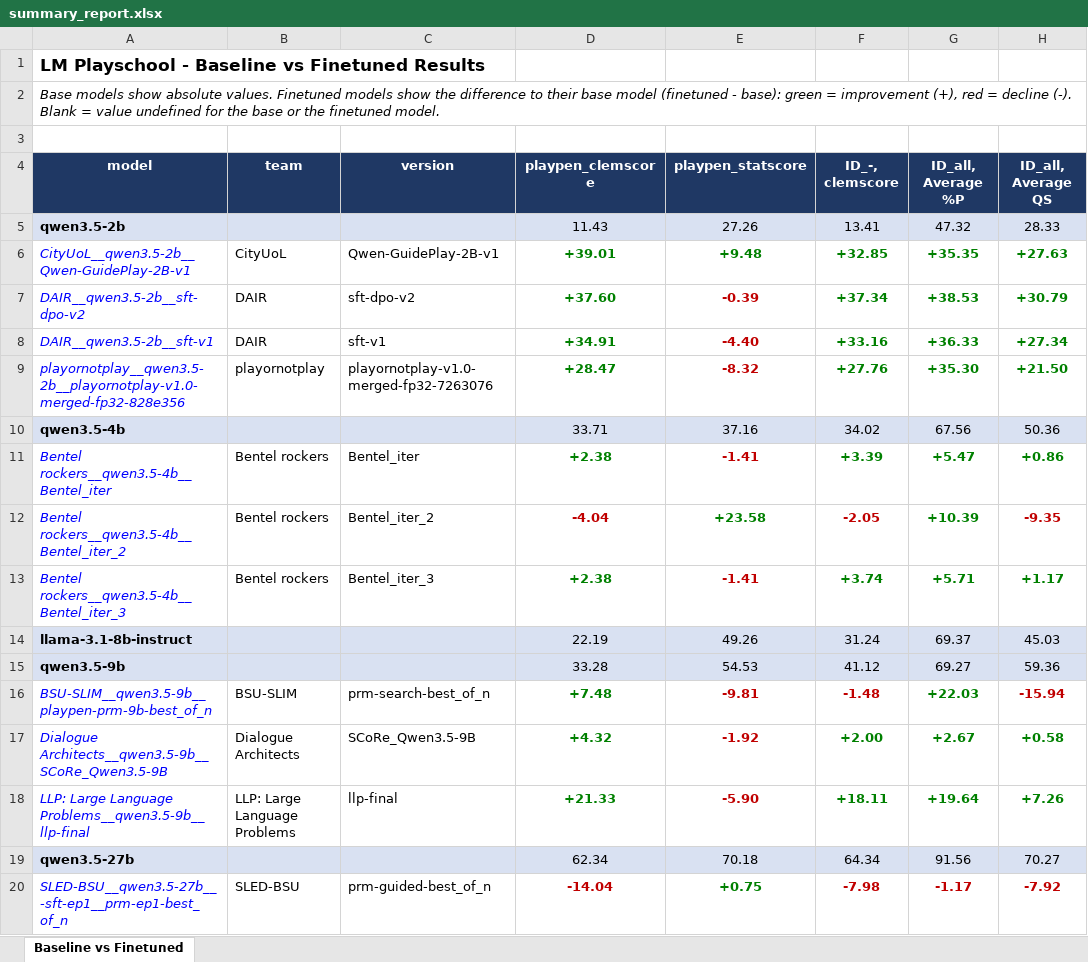
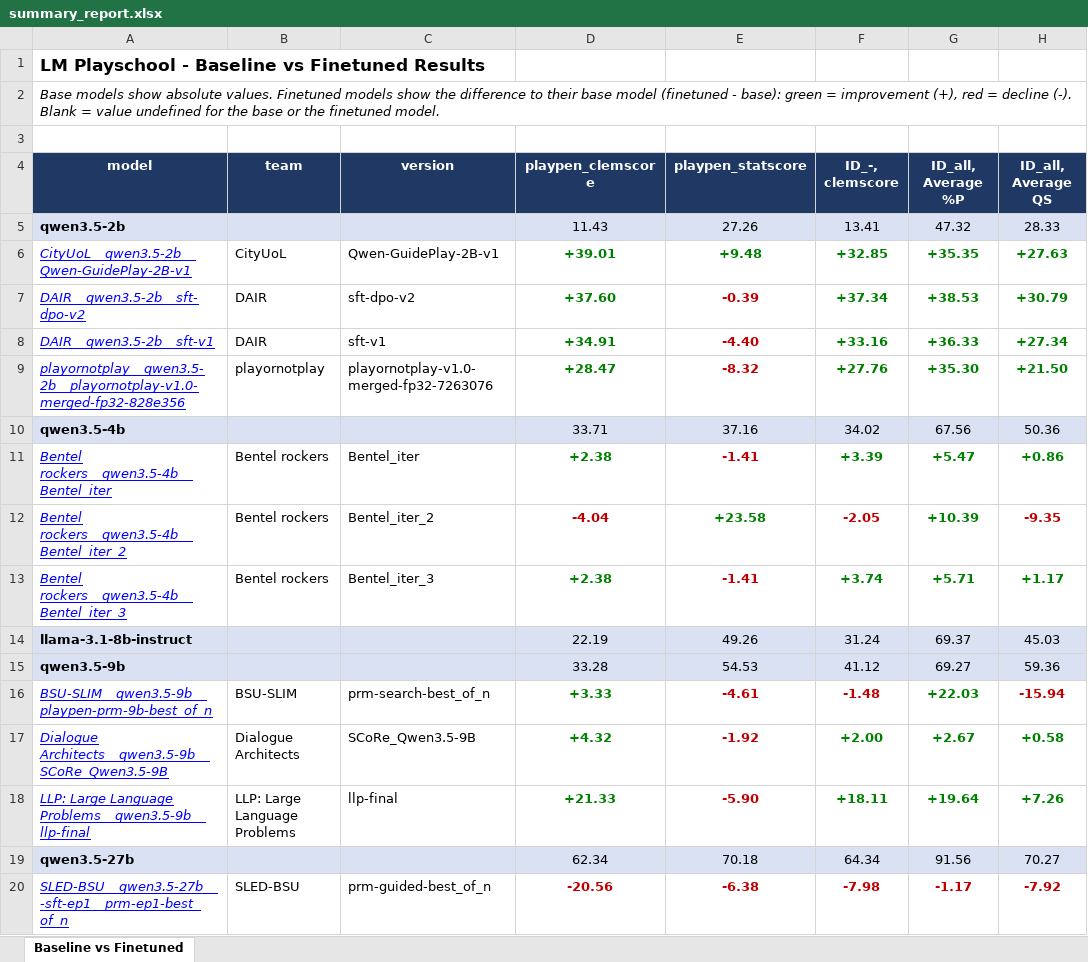
Before and after one commit to lm-playpen/lm-playschool-2026-final-results, an Excel workbook: summaries/summary_report.xlsx, sheet Baseline vs Finetuned, drawn as a sheet; only a part is shown; values as stored, in another font and other column widths than the file's, no borders; charts and pictures not drawn; the diff names each change by its address in the sheet, - before the commit and + after, or states it on an @@ line.

```diff
--- a/summaries/summary_report.xlsx (sheet Baseline vs Finetuned)
+++ b/summaries/summary_report.xlsx (sheet Baseline vs Finetuned)
-A6:A9 underline: off
+A6:A9 underline: on
-A11:A13 underline: off
+A11:A13 underline: on
-A16:A18 underline: off
+A16:A18 underline: on
-D16 (playpen_clemscore): +7.48
+D16 (playpen_clemscore): +3.33
-E16 (playpen_statscore): -9.81
+E16 (playpen_statscore): -4.61
-A20 underline: off
+A20 underline: on
-D20 (playpen_clemscore): -14.04
+D20 (playpen_clemscore): -20.56
-E20 (playpen_statscore): +0.75
+E20 (playpen_statscore): -6.38
-E20 text colour: #008000
+E20 text colour: #C00000
```
Also changed, not shown: charts or pictures, summaries/summary_report_absolute.xlsx.
